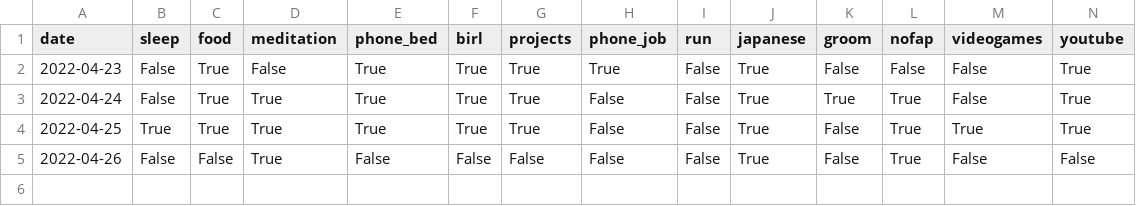
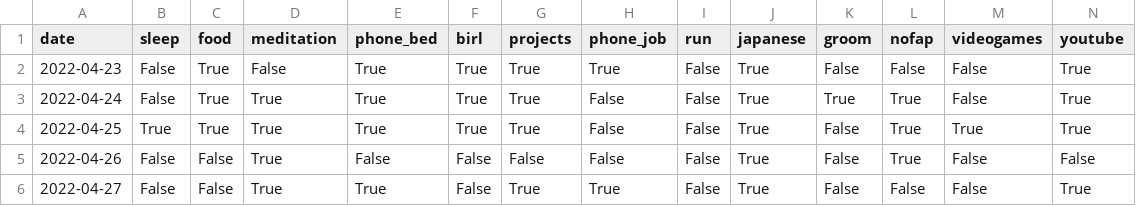
Before and after one commit to igorcalvo/nightly_check, a CSV file: data.csv, drawn as a sheet; only a part is shown; rows hold the shown columns only; the diff names each change by its address in the sheet, - before the commit and + after, or states it on an @@ line.

```diff
--- a/data.csv
+++ b/data.csv
+row 6: 2022-04-27 | False | False | True | True | False | True | True | False | True | False | False | False | True
```
Also changed, not shown: 1 other file.
